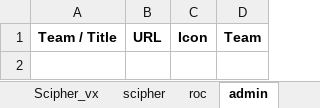
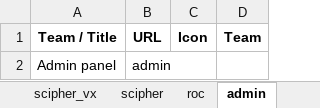
Before and after one commit to SUDHARSHAN-RKCV/bookmark, an Excel workbook: data/team_links.xlsx, sheet admin, drawn as a sheet; values as stored, in another font and other column widths than the file's, no borders; the diff names each change by its address in the sheet, - before the commit and + after, or states it on an @@ line.

```diff
--- a/data/team_links.xlsx (sheet admin)
+++ b/data/team_links.xlsx (sheet admin)
-sheet tab: Scipher_vx
+sheet tab: scipher_vx
+row 2: Admin panel | admin
```
Also changed, not shown: sheet scipher, sheet index, other sheet tabs, 14 other files.
